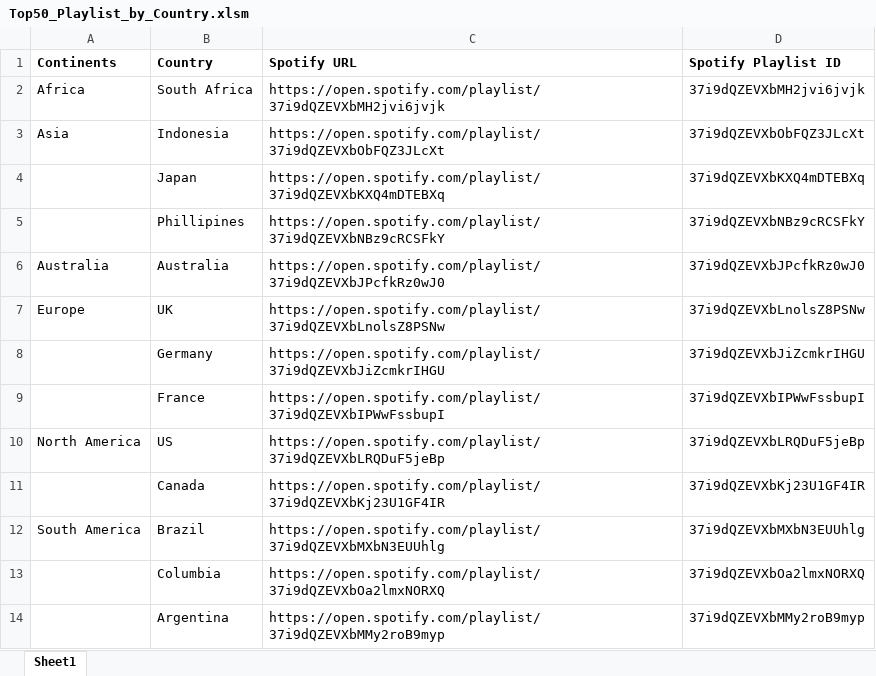
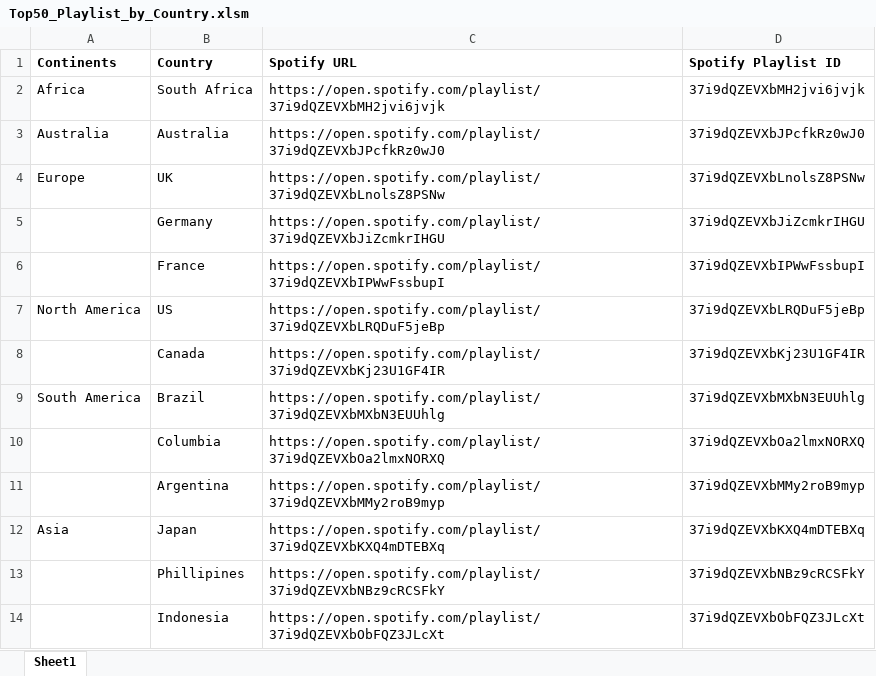
Before and after one commit to RandallPark/ETL_GroupProject, an Excel workbook: Resources/Top50_Playlist_by_Country.xlsm, sheet Sheet1, drawn as a sheet; values as stored, in another font and other column widths than the file's, no borders; charts and pictures not drawn; removed rows and columns are numbered as before the commit, all else as after; the diff names each change by its address in the sheet, - before the commit and + after, or states it on an @@ line.

```diff
--- a/Resources/Top50_Playlist_by_Country.xlsm (sheet Sheet1)
+++ b/Resources/Top50_Playlist_by_Country.xlsm (sheet Sheet1)
-row 3: Asia | Indonesia | https://open.spotify.com/playlist/37i9dQZEVXbObFQZ3JLcXt | 37i9dQZEVXbObFQZ3JLcXt
-row 4:  | Japan | https://open.spotify.com/playlist/37i9dQZEVXbKXQ4mDTEBXq | 37i9dQZEVXbKXQ4mDTEBXq
+row 12: Asia | Japan | https://open.spotify.com/playlist/37i9dQZEVXbKXQ4mDTEBXq | 37i9dQZEVXbKXQ4mDTEBXq
@@ row 5 moved to row 13: Phillipines @@
+row 14:  | Indonesia | https://open.spotify.com/playlist/37i9dQZEVXbObFQZ3JLcXt | 37i9dQZEVXbObFQZ3JLcXt
```
Also changed, not shown: charts or pictures, 19 other files.
